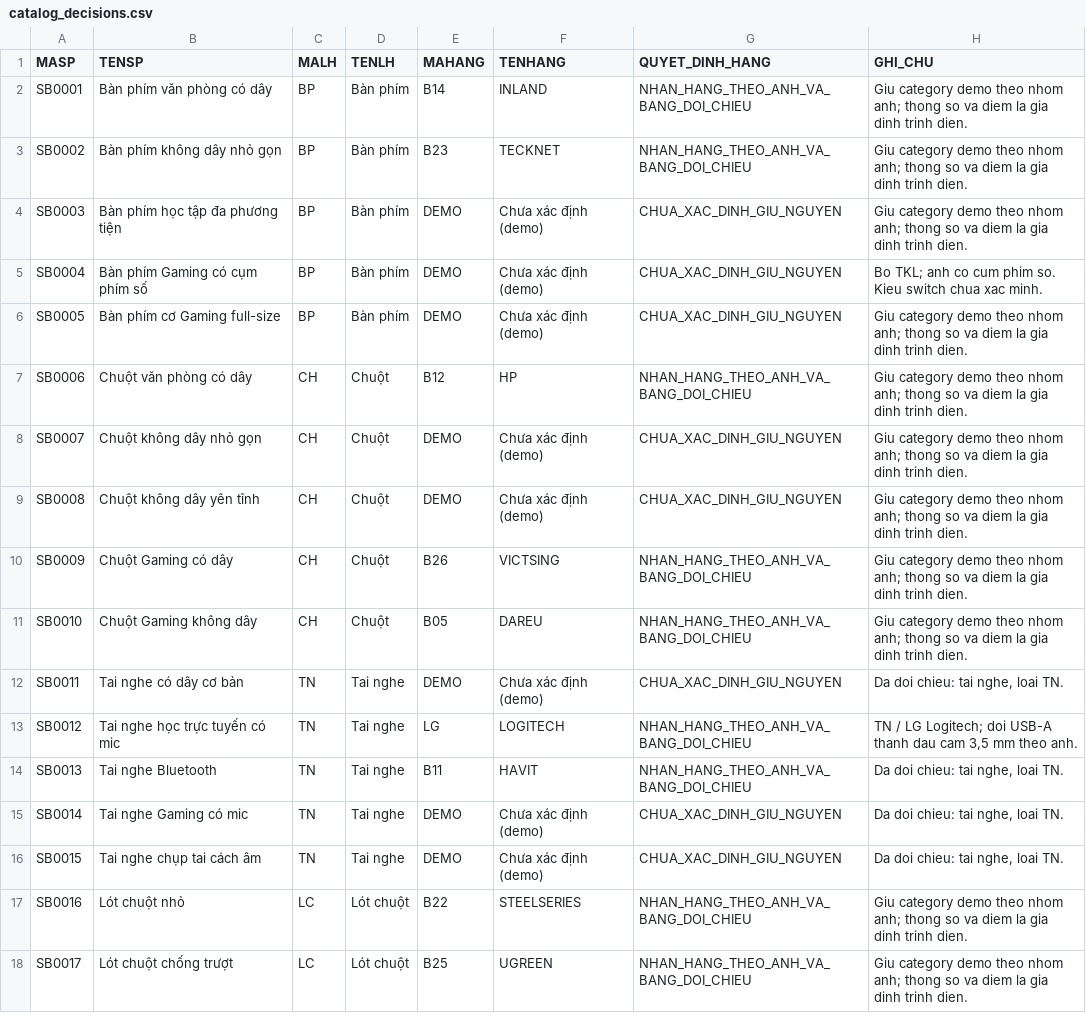
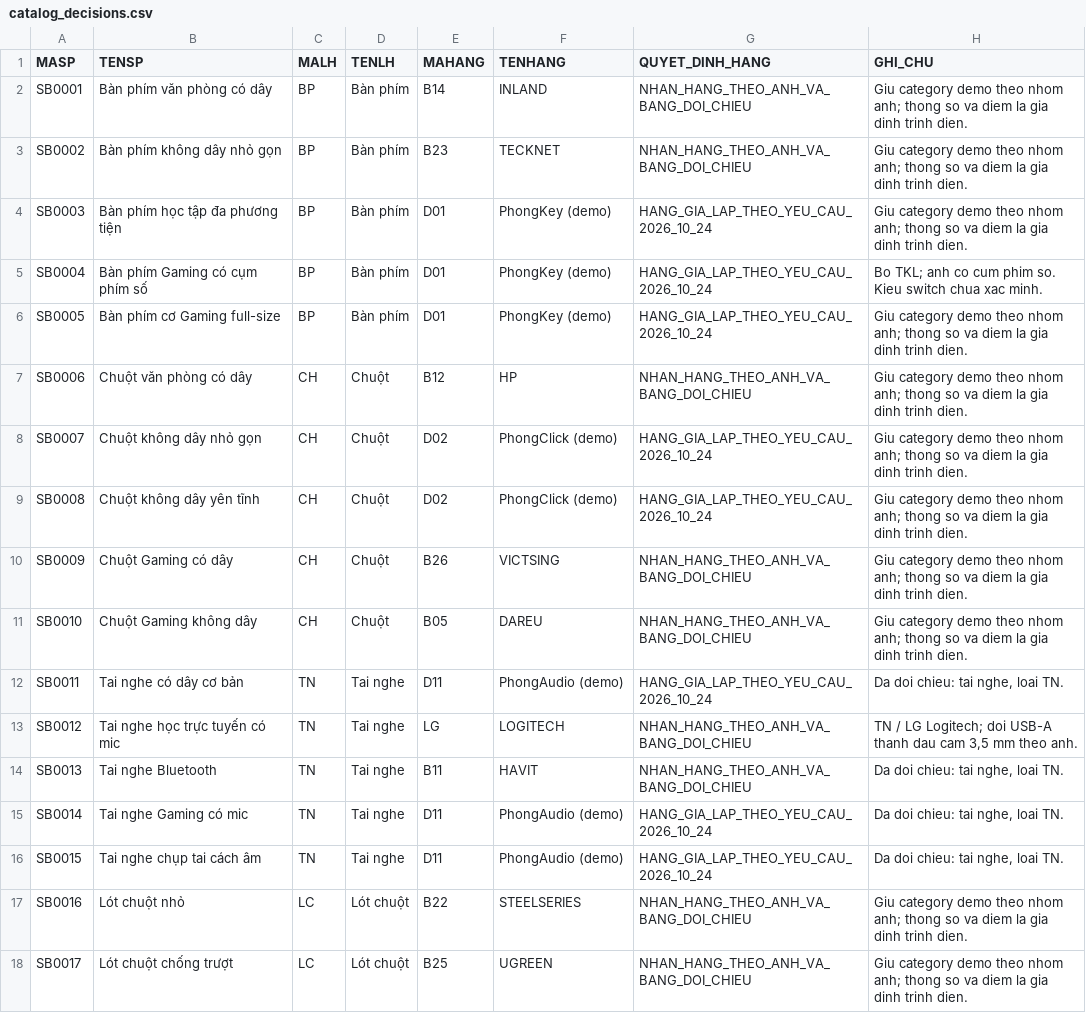
Before and after one commit to Vuong-it/QLBH-OOP, a CSV file: database/demo/catalog_decisions.csv, drawn as a sheet; only a part is shown; the diff covers the shown part only.

Commit message:
feat: assign clearly labeled fictional demo brands to remaining products

```diff
--- a/database/demo/catalog_decisions.csv
+++ b/database/demo/catalog_decisions.csv
@@ -3,15 +3,15 @@ MASP,TENSP,MALH,TENLH,MAHANG,TENHANG,QUYET_DINH_HANG,GHI_CHU
 "SB0002","Bàn phím không dây nhỏ gọn","BP","Bàn phím","B23","TECKNET","NHAN_HANG_THEO_ANH_VA_BANG_DOI_CHIEU","Giu category demo theo nhom anh; thong so va diem la gia dinh trinh dien."
-"SB0003","Bàn phím học tập đa phương tiện","BP","Bàn phím","DEMO","Chưa xác định (demo)","CHUA_XAC_DINH_GIU_NGUYEN","Giu category demo theo nhom anh; thong so va diem la gia dinh trinh dien."
-"SB0004","Bàn phím Gaming có cụm phím số","BP","Bàn phím","DEMO","Chưa xác định (demo)","CHUA_XAC_DINH_GIU_NGUYEN","Bo TKL; anh co cum phim so. Kieu switch chua xac minh."
-"SB0005","Bàn phím cơ Gaming full-size","BP","Bàn phím","DEMO","Chưa xác định (demo)","CHUA_XAC_DINH_GIU_NGUYEN","Giu category demo theo nhom anh; thong so va diem la gia dinh trinh dien."
+"SB0003","Bàn phím học tập đa phương tiện","BP","Bàn phím","D01","PhongKey (demo)","HANG_GIA_LAP_THEO_YEU_CAU_2026_10_24","Giu category demo theo nhom anh; thong so va diem la gia dinh trinh dien."
+"SB0004","Bàn phím Gaming có cụm phím số","BP","Bàn phím","D01","PhongKey (demo)","HANG_GIA_LAP_THEO_YEU_CAU_2026_10_24","Bo TKL; anh co cum phim so. Kieu switch chua xac minh."
+"SB0005","Bàn phím cơ Gaming full-size","BP","Bàn phím","D01","PhongKey (demo)","HANG_GIA_LAP_THEO_YEU_CAU_2026_10_24","Giu category demo theo nhom anh; thong so va diem la gia dinh trinh dien."
 "SB0006","Chuột văn phòng có dây","CH","Chuột","B12","HP","NHAN_HANG_THEO_ANH_VA_BANG_DOI_CHIEU","Giu category demo theo nhom anh; thong so va diem la gia dinh trinh dien."
-"SB0007","Chuột không dây nhỏ gọn","CH","Chuột","DEMO","Chưa xác định (demo)","CHUA_XAC_DINH_GIU_NGUYEN","Giu category demo theo nhom anh; thong so va diem la gia dinh trinh dien."
-"SB0008","Chuột không dây yên tĩnh","CH","Chuột","DEMO","Chưa xác định (demo)","CHUA_XAC_DINH_GIU_NGUYEN","Giu category demo theo nhom anh; thong so va diem la gia dinh trinh dien."
+"SB0007","Chuột không dây nhỏ gọn","CH","Chuột","D02","PhongClick (demo)","HANG_GIA_LAP_THEO_YEU_CAU_2026_10_24","Giu category demo theo nhom anh; thong so va diem la gia dinh trinh dien."
+"SB0008","Chuột không dây yên tĩnh","CH","Chuột","D02","PhongClick (demo)","HANG_GIA_LAP_THEO_YEU_CAU_2026_10_24","Giu category demo theo nhom anh; thong so va diem la gia dinh trinh dien."
 "SB0009","Chuột Gaming có dây","CH","Chuột","B26","VICTSING","NHAN_HANG_THEO_ANH_VA_BANG_DOI_CHIEU","Giu category demo theo nhom anh; thong so va diem la gia dinh trinh dien."
 "SB0010","Chuột Gaming không dây","CH","Chuột","B05","DAREU","NHAN_HANG_THEO_ANH_VA_BANG_DOI_CHIEU","Giu category demo theo nhom anh; thong so va diem la gia dinh trinh dien."
-"SB0011","Tai nghe có dây cơ bản","TN","Tai nghe","DEMO","Chưa xác định (demo)","CHUA_XAC_DINH_GIU_NGUYEN","Da doi chieu: tai nghe, loai TN."
+"SB0011","Tai nghe có dây cơ bản","TN","Tai nghe","D11","PhongAudio (demo)","HANG_GIA_LAP_THEO_YEU_CAU_2026_10_24","Da doi chieu: tai nghe, loai TN."
 "SB0012","Tai nghe học trực tuyến có mic","TN","Tai nghe","LG","LOGITECH","NHAN_HANG_THEO_ANH_VA_BANG_DOI_CHIEU","TN / LG Logitech; doi USB-A thanh dau cam 3,5 mm theo anh."
 "SB0013","Tai nghe Bluetooth","TN","Tai nghe","B11","HAVIT","NHAN_HANG_THEO_ANH_VA_BANG_DOI_CHIEU","Da doi chieu: tai nghe, loai TN."
-"SB0014","Tai nghe Gaming có mic","TN","Tai nghe","DEMO","Chưa xác định (demo)","CHUA_XAC_DINH_GIU_NGUYEN","Da doi chieu: tai nghe, loai TN."
-"SB0015","Tai nghe chụp tai cách âm","TN","Tai nghe","DEMO","Chưa xác định (demo)","CHUA_XAC_DINH_GIU_NGUYEN","Da doi chieu: tai nghe, loai TN."
+"SB0014","Tai nghe Gaming có mic","TN","Tai nghe","D11","PhongAudio (demo)","HANG_GIA_LAP_THEO_YEU_CAU_2026_10_24","Da doi chieu: tai nghe, loai TN."
+"SB0015","Tai nghe chụp tai cách âm","TN","Tai nghe","D11","PhongAudio (demo)","HANG_GIA_LAP_THEO_YEU_CAU_2026_10_24","Da doi chieu: tai nghe, loai TN."
 "SB0016","Lót chuột nhỏ","LC","Lót chuột","B22","STEELSERIES","NHAN_HANG_THEO_ANH_VA_BANG_DOI_CHIEU","Giu category demo theo nhom anh; thong so va diem la gia dinh trinh dien."
```
Also changed, not shown: 66 edited cells elsewhere in this file, database/demo/products.tsv, 7 other files.
